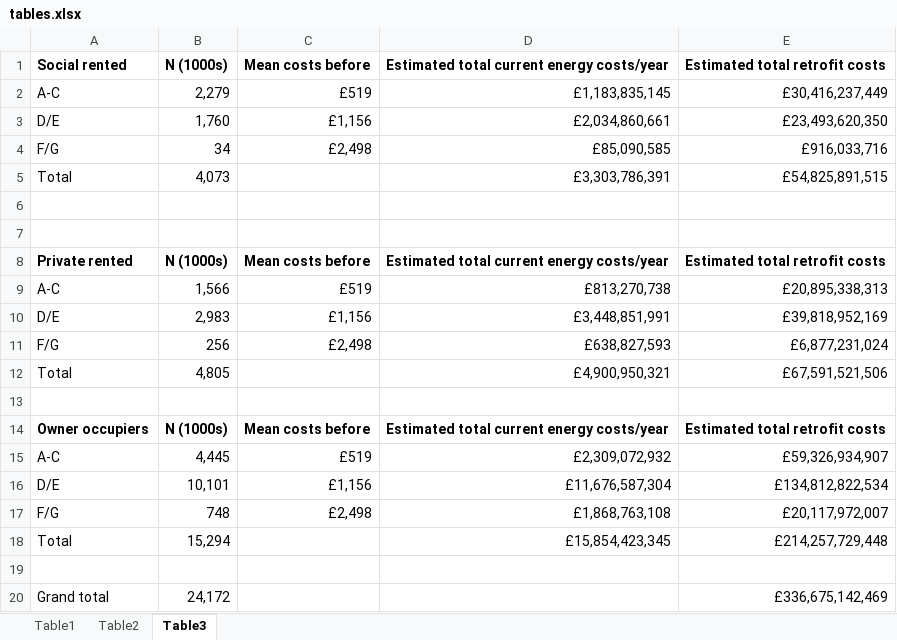
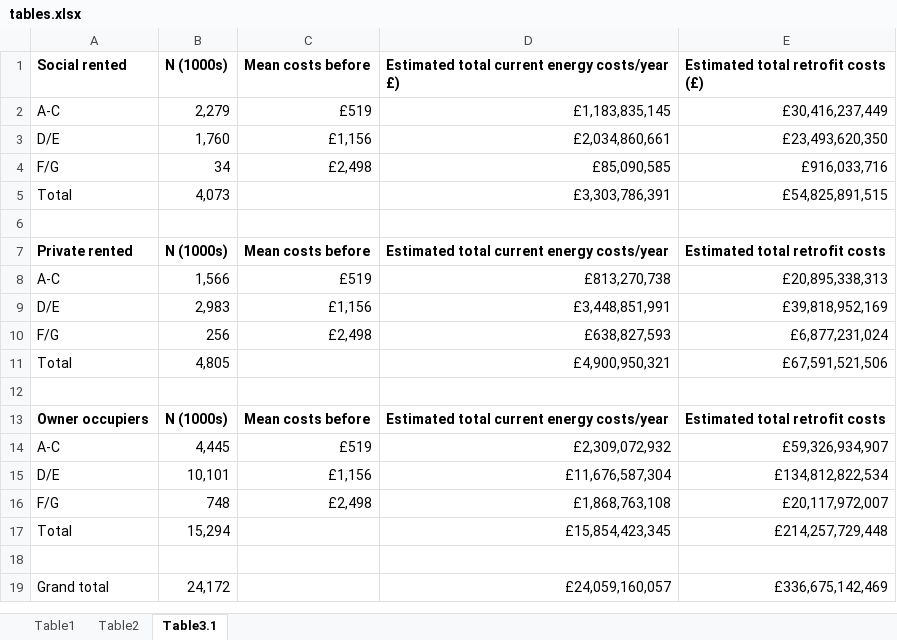
Before and after one commit to dataknut/fridayFagPackets, an Excel workbook: 2020-10-16-retrofOrBust/tables.xlsx, sheet Table3.1, drawn as a sheet; values as stored, in another font and other column widths than the file's, no borders; removed rows and columns are numbered as before the commit, all else as after; the diff names each change by its address in the sheet, - before the commit and + after, or states it on an @@ line.

```diff
--- a/2020-10-16-retrofOrBust/tables.xlsx (sheet Table3.1)
+++ b/2020-10-16-retrofOrBust/tables.xlsx (sheet Table3.1)
-sheet tab: Table3
+sheet tab: Table3.1
-D1: Estimated total current energy costs/year
+D1: Estimated total current energy costs/year £)
-E1: Estimated total retrofit costs
+E1: Estimated total retrofit costs (£)
-row 6: (empty)
-D19: (empty)
+D19: £24,059,160,057
```
Also changed, not shown: sheet Table2, sheet Table1, 4 other files.
